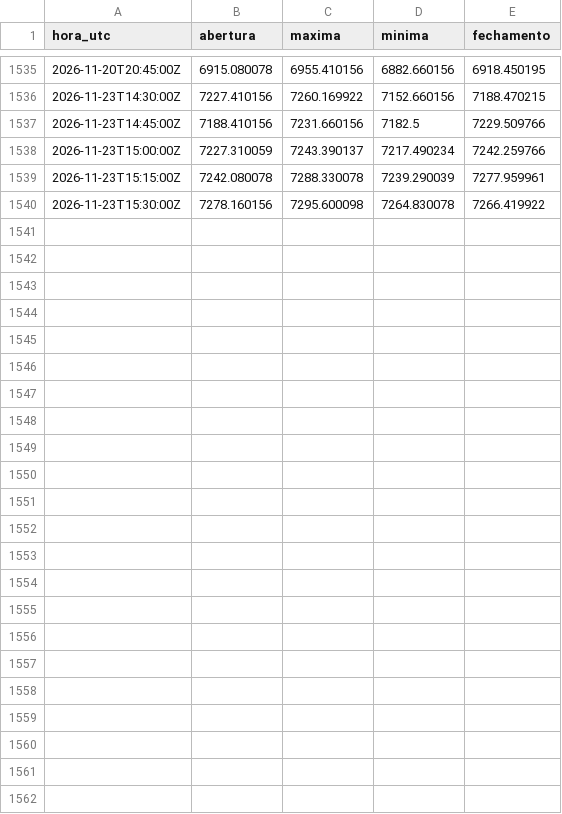
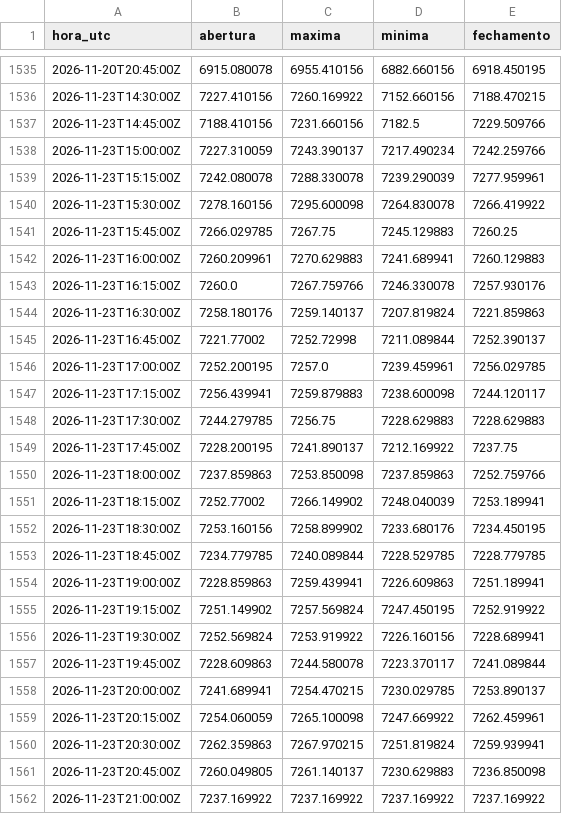
Before and after one commit to Rvichiato/Avalia-o-Trade, a CSV file: dados/SPX_15m.csv, drawn as a sheet; only a part is shown, gaps mark what is left out.

```diff
--- a/dados/SPX_15m.csv
+++ b/dados/SPX_15m.csv
@@ -1540 +1540,23 @@ hora_utc,abertura,maxima,minima,fechamento
 2026-11-23T15:30:00Z,7278.160156,7295.600098,7264.830078,7266.419922
+2026-11-23T15:45:00Z,7266.029785,7267.75,7245.129883,7260.25
+2026-11-23T16:00:00Z,7260.209961,7270.629883,7241.689941,7260.129883
+2026-11-23T16:15:00Z,7260.0,7267.759766,7246.330078,7257.930176
+2026-11-23T16:30:00Z,7258.180176,7259.140137,7207.819824,7221.859863
+2026-11-23T16:45:00Z,7221.77002,7252.72998,7211.089844,7252.390137
+2026-11-23T17:00:00Z,7252.200195,7257.0,7239.459961,7256.029785
+2026-11-23T17:15:00Z,7256.439941,7259.879883,7238.600098,7244.120117
+2026-11-23T17:30:00Z,7244.279785,7256.75,7228.629883,7228.629883
+2026-11-23T17:45:00Z,7228.200195,7241.890137,7212.169922,7237.75
+2026-11-23T18:00:00Z,7237.859863,7253.850098,7237.859863,7252.759766
+2026-11-23T18:15:00Z,7252.77002,7266.149902,7248.040039,7253.189941
+2026-11-23T18:30:00Z,7253.160156,7258.899902,7233.680176,7234.450195
+2026-11-23T18:45:00Z,7234.779785,7240.089844,7228.529785,7228.779785
+2026-11-23T19:00:00Z,7228.859863,7259.439941,7226.609863,7251.189941
+2026-11-23T19:15:00Z,7251.149902,7257.569824,7247.450195,7252.919922
+2026-11-23T19:30:00Z,7252.569824,7253.919922,7226.160156,7228.689941
+2026-11-23T19:45:00Z,7228.609863,7244.580078,7223.370117,7241.089844
+2026-11-23T20:00:00Z,7241.689941,7254.470215,7230.029785,7253.890137
+2026-11-23T20:15:00Z,7254.060059,7265.100098,7247.669922,7262.459961
+2026-11-23T20:30:00Z,7262.359863,7267.970215,7251.819824,7259.939941
+2026-11-23T20:45:00Z,7260.049805,7261.140137,7230.629883,7236.850098
+2026-11-23T21:00:00Z,7237.169922,7237.169922,7237.169922,7237.169922
```
Also changed, not shown: dados/EURUSD_15m.csv, dados/US500_15m.csv, 8 other files.
